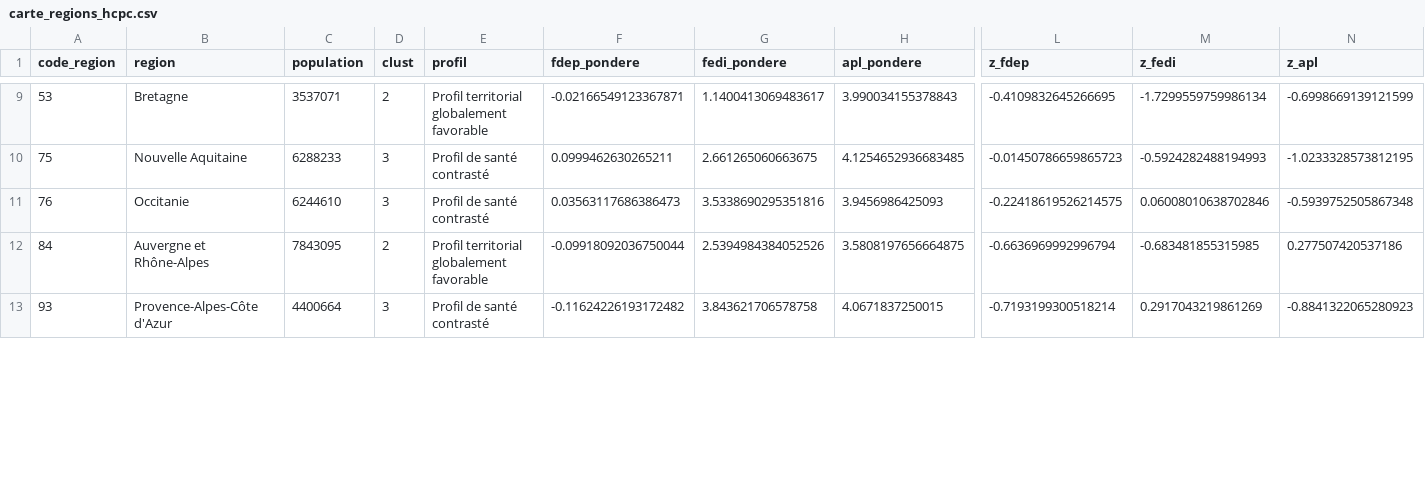
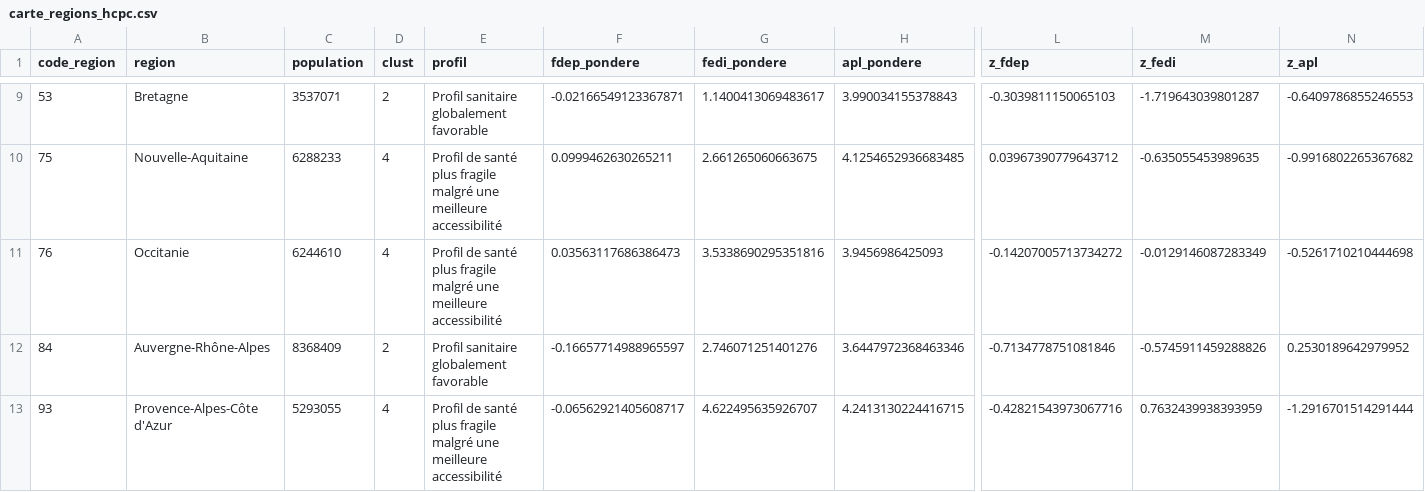
Before and after one commit to ChloMartin45/Odisse_Challenge26, a CSV file: data/processed/carte_regions_hcpc.csv, drawn as a sheet; only a part is shown, gaps mark what is left out; the diff covers the shown part only; the diff names each change by its address in the sheet, - before the commit and + after, or states it on an @@ line.

```diff
--- a/data/processed/carte_regions_hcpc.csv
+++ b/data/processed/carte_regions_hcpc.csv
-E9 (profil): Profil territorial globalement favorable
+E9 (profil): Profil sanitaire globalement favorable
-L9 (z_fdep): -0.4109832645266695
+L9 (z_fdep): -0.3039811150065103
-M9 (z_fedi): -1.7299559759986134
+M9 (z_fedi): -1.719643039801287
-N9 (z_apl): -0.6998669139121599
+N9 (z_apl): -0.6409786855246553
-B10 (region): Nouvelle Aquitaine
+B10 (region): Nouvelle-Aquitaine
-D10:D11 (clust): 3
+D10:D11 (clust): 4
-E10:E11 (profil): Profil de santé contrasté
+E10:E11 (profil): Profil de santé plus fragile malgré une meilleure accessibilité
-L10 (z_fdep): -0.01450786659865723
+L10 (z_fdep): 0.03967390779643712
-M10 (z_fedi): -0.5924282488194993
+M10 (z_fedi): -0.635055453989635
-N10 (z_apl): -1.0233328573812195
+N10 (z_apl): -0.9916802265367682
-L11 (z_fdep): -0.22418619526214575
+L11 (z_fdep): -0.14207005713734272
-M11 (z_fedi): 0.06008010638702846
+M11 (z_fedi): -0.0129146087283349
-N11 (z_apl): -0.5939752505867348
+N11 (z_apl): -0.5261710210444698
-B12 (region): Auvergne et Rhône-Alpes
+B12 (region): Auvergne-Rhône-Alpes
-C12 (population): 7843095
+C12 (population): 8368409
-E12 (profil): Profil territorial globalement favorable
+E12 (profil): Profil sanitaire globalement favorable
-F12 (fdep_pondere): -0.09918092036750044
+F12 (fdep_pondere): -0.16657714988965597
-G12 (fedi_pondere): 2.5394984384052526
+G12 (fedi_pondere): 2.746071251401276
-H12 (apl_pondere): 3.5808197656664875
+H12 (apl_pondere): 3.6447972368463346
-L12 (z_fdep): -0.6636969992996794
+L12 (z_fdep): -0.7134778751081846
-M12 (z_fedi): -0.683481855315985
+M12 (z_fedi): -0.5745911459288826
-N12 (z_apl): 0.277507420537186
+N12 (z_apl): 0.2530189642979952
-C13 (population): 4400664
+C13 (population): 5293055
-D13 (clust): 3
+D13 (clust): 4
-E13 (profil): Profil de santé contrasté
+E13 (profil): Profil de santé plus fragile malgré une meilleure accessibilité
-F13 (fdep_pondere): -0.11624226193172482
+F13 (fdep_pondere): -0.06562921405608717
-G13 (fedi_pondere): 3.843621706578758
+G13 (fedi_pondere): 4.622495635926707
-H13 (apl_pondere): 4.0671837250015
+H13 (apl_pondere): 4.2413130224416715
-L13 (z_fdep): -0.7193199300518214
+L13 (z_fdep): -0.42821543973067716
-M13 (z_fedi): 0.2917043219861269
+M13 (z_fedi): 0.7632439938393959
-N13 (z_apl): -0.8841322065280923
+N13 (z_apl): -1.2916701514291444
```
Also changed, not shown: 40 edited cells elsewhere in this file, data/processed/analyse_regions.csv, data/processed/relations_territoriales.csv, 18 other files.
